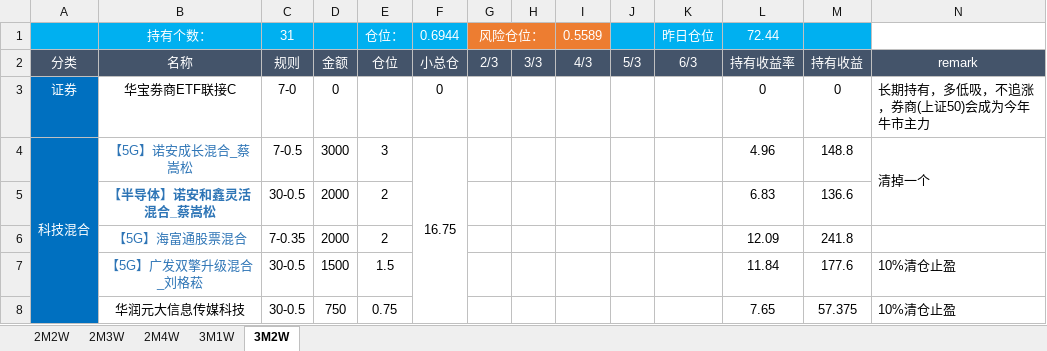
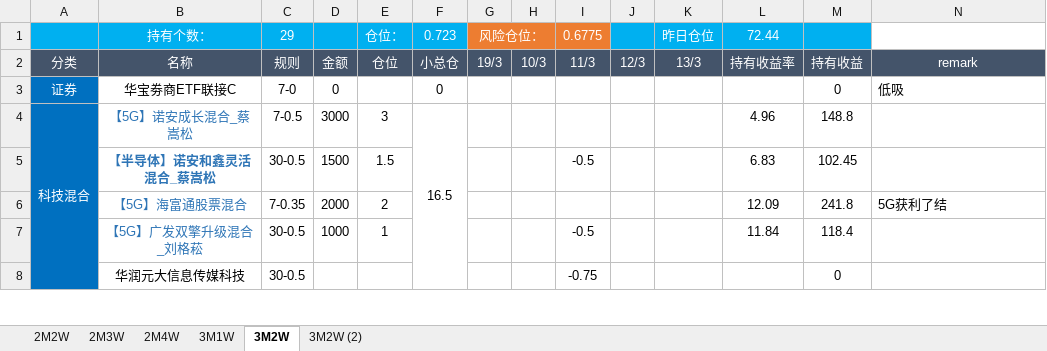
Before and after one commit to HUT-Eleven/CodeDaily, an Excel workbook: Fund Records/Fund Records.xlsx, sheet 3M2W, drawn as a sheet; only a part is shown; values as stored, in another font and other column widths than the file's, no borders; conditional formats not drawn; removed rows and columns are numbered as before the commit, all else as after; the diff covers the shown part only; the diff names each change by its address in the sheet, - before the commit and + after, or states it on an @@ line.

```diff
--- a/Fund Records/Fund Records.xlsx (sheet 3M2W)
+++ b/Fund Records/Fund Records.xlsx (sheet 3M2W)
+sheet tab: 3M2W (2)
-C1: 31
+C1: 29
-F1: 0.6944
+F1: 0.723
-I1: 0.5589
+I1: 0.6775
-G2: 2/3
+G2: 19/3
-H2: 3/3
+H2: 10/3
-I2: 4/3
+I2: 11/3
-J2: 5/3
+J2: 12/3
-K2: 6/3
+K2: 13/3
-L3: 0
+L3: (empty)
-N3: 长期持有，多低吸，不追涨，券商(上证50)会成为今年牛市主力
+N3: 低吸
-F4: 16.75
+F4: 16.5
-N4: 清掉一个
+N4: (empty)
-N4:N5 merged
-D5: 2000
+D5: 1500
-E5: 2
+E5: 1.5
-I5: (empty)
+I5: -0.5
-M5: 136.6
+M5: 102.45
-N6: (empty)
+N6: 5G获利了结
-D7: 1500
+D7: 1000
-E7: 1.5
+E7: 1
-I7: (empty)
+I7: -0.5
-M7: 177.6
+M7: 118.4
-N7:N8: 10%清仓止盈
+N7:N8: (empty)
-D8: 750
+D8: (empty)
-E8: 0.75
+E8: (empty)
-I8: (empty)
+I8: -0.75
-L8: 7.65
+L8: (empty)
-M8: 57.375
+M8: 0
```
Also changed, not shown: 4 added rows, 1 removed row, 66 edited cells and cell formats elsewhere in this sheet, 17 other files.
